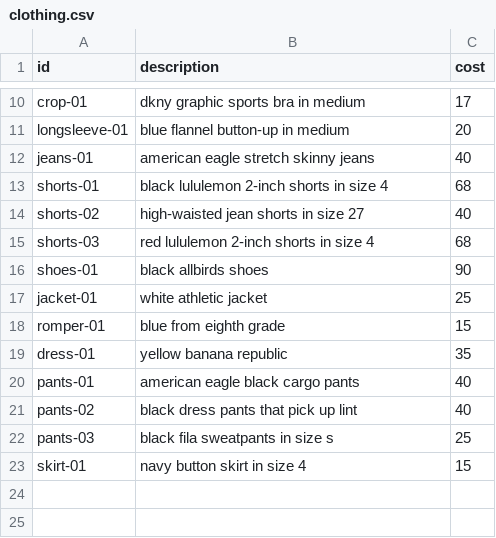
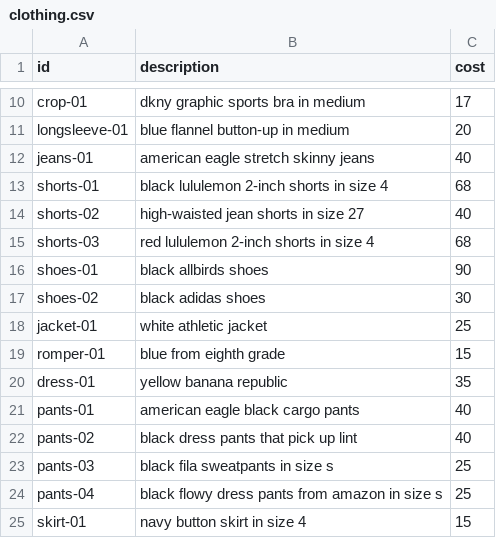
Before and after one commit to yang-taylor/cost-per-wear, a CSV file: data/clothing.csv, drawn as a sheet; only a part is shown, gaps mark what is left out.

```diff
--- a/data/clothing.csv
+++ b/data/clothing.csv
@@ -16,2 +16,3 @@ shorts-03,red lululemon 2-inch shorts in size 4,68
 shoes-01,black allbirds shoes,90
+shoes-02,black adidas shoes,30
 jacket-01,white athletic jacket,25
@@ -22,2 +23,3 @@ pants-02,black dress pants that pick up lint,40
 pants-03,black fila sweatpants in size s,25
+pants-04,black flowy dress pants from amazon in size s,25
 skirt-01,navy button skirt in size 4,15
```
Also changed, not shown: data/daily-fall-2022.csv, 1 other file.
